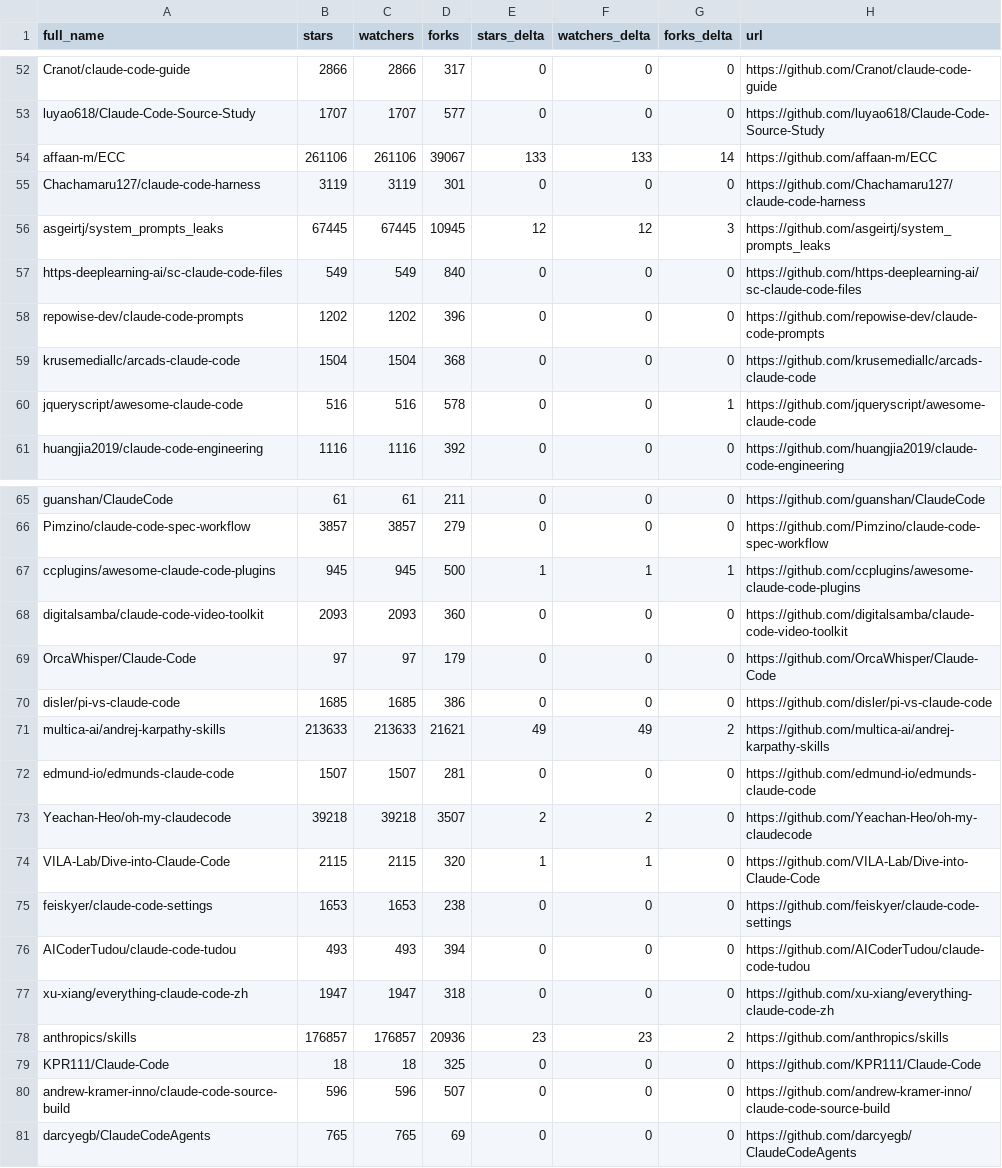
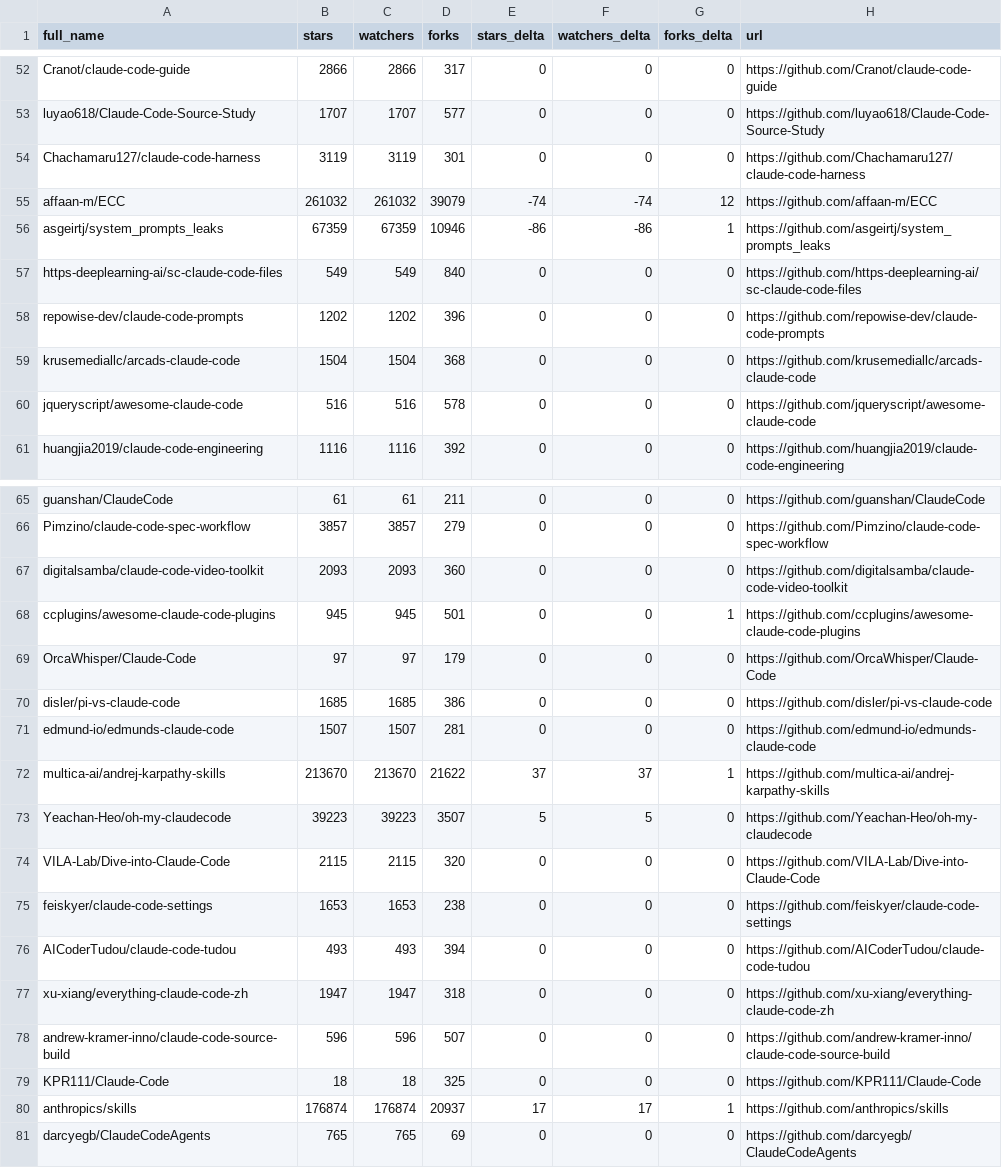
Before and after one commit to G1wrgoss/awesome-claude-code, a CSV file: data/repo-ticker.csv, drawn as a sheet; only a part is shown, gaps mark what is left out; the diff covers the shown part only.

```diff
--- a/data/repo-ticker.csv
+++ b/data/repo-ticker.csv
@@ -53,5 +53,5 @@ Cranot/claude-code-guide,2866,2866,317,0,0,0,https://github.com/Cranot/claude-co
 luyao618/Claude-Code-Source-Study,1707,1707,577,0,0,0,https://github.com/luyao618/Claude-Code-Source-Study
-affaan-m/ECC,261106,261106,39067,133,133,14,https://github.com/affaan-m/ECC
 Chachamaru127/claude-code-harness,3119,3119,301,0,0,0,https://github.com/Chachamaru127/claude-code-harness
-asgeirtj/system_prompts_leaks,67445,67445,10945,12,12,3,https://github.com/asgeirtj/system_prompts_leaks
+affaan-m/ECC,261032,261032,39079,-74,-74,12,https://github.com/affaan-m/ECC
+asgeirtj/system_prompts_leaks,67359,67359,10946,-86,-86,1,https://github.com/asgeirtj/system_prompts_leaks
 https-deeplearning-ai/sc-claude-code-files,549,549,840,0,0,0,https://github.com/https-deeplearning-ai/sc-claude-code-files
@@ -59,3 +59,3 @@ repowise-dev/claude-code-prompts,1202,1202,396,0,0,0,https://github.com/repowise
 krusemediallc/arcads-claude-code,1504,1504,368,0,0,0,https://github.com/krusemediallc/arcads-claude-code
-jqueryscript/awesome-claude-code,516,516,578,0,0,1,https://github.com/jqueryscript/awesome-claude-code
+jqueryscript/awesome-claude-code,516,516,578,0,0,0,https://github.com/jqueryscript/awesome-claude-code
 huangjia2019/claude-code-engineering,1116,1116,392,0,0,0,https://github.com/huangjia2019/claude-code-engineering
@@ -66,10 +66,10 @@ guanshan/ClaudeCode,61,61,211,0,0,0,https://github.com/guanshan/ClaudeCode
 Pimzino/claude-code-spec-workflow,3857,3857,279,0,0,0,https://github.com/Pimzino/claude-code-spec-workflow
-ccplugins/awesome-claude-code-plugins,945,945,500,1,1,1,https://github.com/ccplugins/awesome-claude-code-plugins
 digitalsamba/claude-code-video-toolkit,2093,2093,360,0,0,0,https://github.com/digitalsamba/claude-code-video-toolkit
+ccplugins/awesome-claude-code-plugins,945,945,501,0,0,1,https://github.com/ccplugins/awesome-claude-code-plugins
 OrcaWhisper/Claude-Code,97,97,179,0,0,0,https://github.com/OrcaWhisper/Claude-Code
 disler/pi-vs-claude-code,1685,1685,386,0,0,0,https://github.com/disler/pi-vs-claude-code
-multica-ai/andrej-karpathy-skills,213633,213633,21621,49,49,2,https://github.com/multica-ai/andrej-karpathy-skills
 edmund-io/edmunds-claude-code,1507,1507,281,0,0,0,https://github.com/edmund-io/edmunds-claude-code
-Yeachan-Heo/oh-my-claudecode,39218,39218,3507,2,2,0,https://github.com/Yeachan-Heo/oh-my-claudecode
-VILA-Lab/Dive-into-Claude-Code,2115,2115,320,1,1,0,https://github.com/VILA-Lab/Dive-into-Claude-Code
+multica-ai/andrej-karpathy-skills,213670,213670,21622,37,37,1,https://github.com/multica-ai/andrej-karpathy-skills
+Yeachan-Heo/oh-my-claudecode,39223,39223,3507,5,5,0,https://github.com/Yeachan-Heo/oh-my-claudecode
+VILA-Lab/Dive-into-Claude-Code,2115,2115,320,0,0,0,https://github.com/VILA-Lab/Dive-into-Claude-Code
 feiskyer/claude-code-settings,1653,1653,238,0,0,0,https://github.com/feiskyer/claude-code-settings
@@ -77,5 +77,5 @@ AICoderTudou/claude-code-tudou,493,493,394,0,0,0,https://github.com/AICoderTudou
 xu-xiang/everything-claude-code-zh,1947,1947,318,0,0,0,https://github.com/xu-xiang/everything-claude-code-zh
-anthropics/skills,176857,176857,20936,23,23,2,https://github.com/anthropics/skills
+andrew-kramer-inno/claude-code-source-build,596,596,507,0,0,0,https://github.com/andrew-kramer-inno/claude-code-source-build
 KPR111/Claude-Code,18,18,325,0,0,0,https://github.com/KPR111/Claude-Code
-andrew-kramer-inno/claude-code-source-build,596,596,507,0,0,0,https://github.com/andrew-kramer-inno/claude-code-source-build
+anthropics/skills,176874,176874,20937,17,17,1,https://github.com/anthropics/skills
 darcyegb/ClaudeCodeAgents,765,765,69,0,0,0,https://github.com/darcyegb/ClaudeCodeAgents
```
Also changed, not shown: 1 added row, 1 removed row and 86 edited cells elsewhere in this file, 2 other files.
